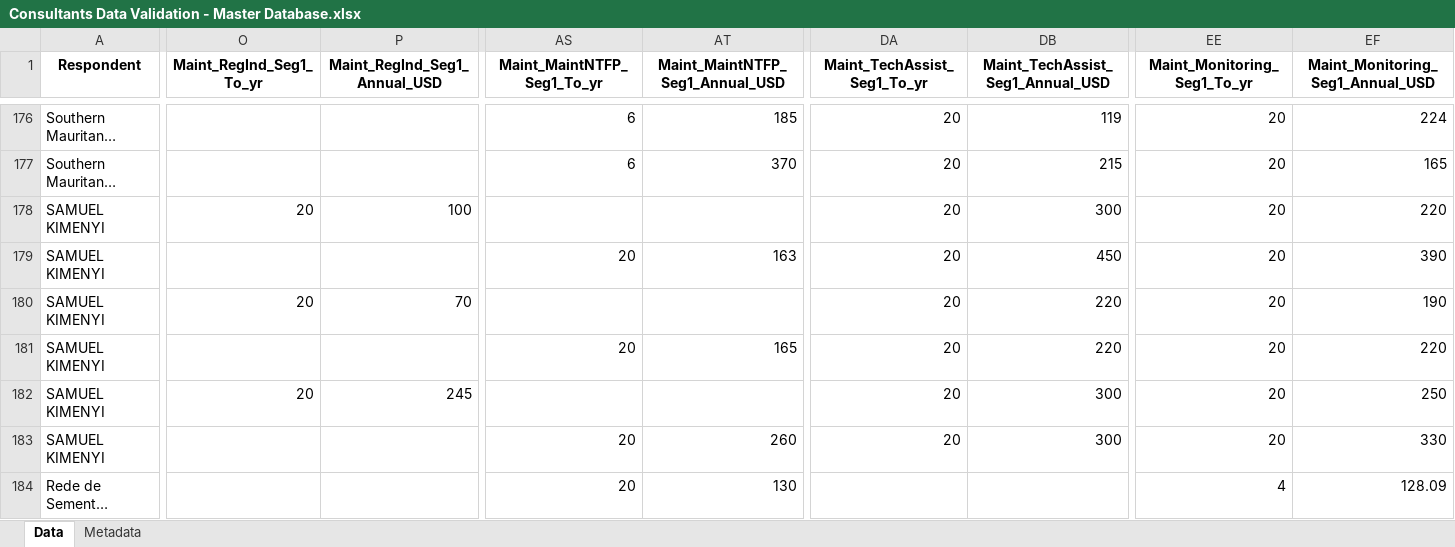
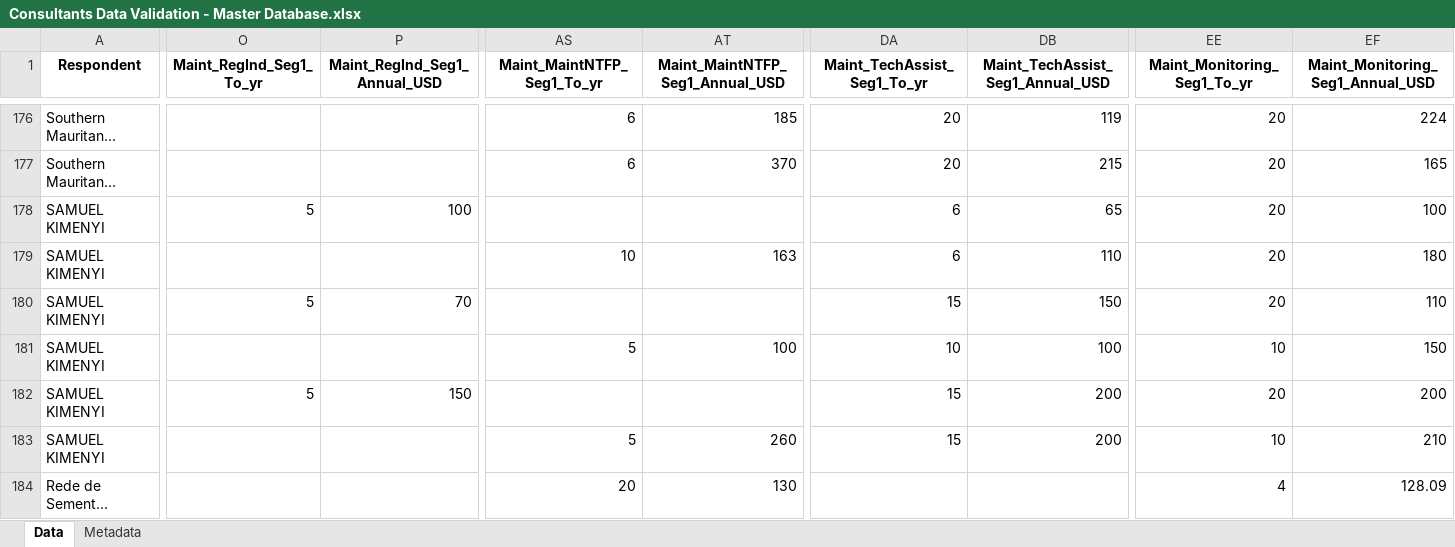
Before and after one commit to conservation-strategy/consultants-data-validation, an Excel workbook: Consultants Data Validation - Master Database.xlsx, sheet Data, drawn as a sheet; only a part is shown, gaps mark what is left out; long unchanged cells end in …; values as stored, in another font and other column widths than the file's, no borders; the diff names each change by its address in the sheet, - before the commit and + after, or states it on an @@ line.

```diff
--- a/Consultants Data Validation - Master Database.xlsx (sheet Data)
+++ b/Consultants Data Validation - Master Database.xlsx (sheet Data)
-O178 (Maint_RegInd_Seg1_To_yr): 20
+O178 (Maint_RegInd_Seg1_To_yr): 5
-DA178:DA179 (Maint_TechAssist_Seg1_To_yr): 20
+DA178:DA179 (Maint_TechAssist_Seg1_To_yr): 6
-DB178 (Maint_TechAssist_Seg1_Annual_USD): 300
+DB178 (Maint_TechAssist_Seg1_Annual_USD): 65
-EF178 (Maint_Monitoring_Seg1_Annual_USD): 220
+EF178 (Maint_Monitoring_Seg1_Annual_USD): 100
-AS179 (Maint_MaintNTFP_Seg1_To_yr): 20
+AS179 (Maint_MaintNTFP_Seg1_To_yr): 10
-DB179 (Maint_TechAssist_Seg1_Annual_USD): 450
+DB179 (Maint_TechAssist_Seg1_Annual_USD): 110
-EF179 (Maint_Monitoring_Seg1_Annual_USD): 390
+EF179 (Maint_Monitoring_Seg1_Annual_USD): 180
-O180 (Maint_RegInd_Seg1_To_yr): 20
+O180 (Maint_RegInd_Seg1_To_yr): 5
-DA180 (Maint_TechAssist_Seg1_To_yr): 20
+DA180 (Maint_TechAssist_Seg1_To_yr): 15
-DB180 (Maint_TechAssist_Seg1_Annual_USD): 220
+DB180 (Maint_TechAssist_Seg1_Annual_USD): 150
-EF180 (Maint_Monitoring_Seg1_Annual_USD): 190
+EF180 (Maint_Monitoring_Seg1_Annual_USD): 110
-AS181 (Maint_MaintNTFP_Seg1_To_yr): 20
+AS181 (Maint_MaintNTFP_Seg1_To_yr): 5
-AT181 (Maint_MaintNTFP_Seg1_Annual_USD): 165
+AT181 (Maint_MaintNTFP_Seg1_Annual_USD): 100
-DA181 (Maint_TechAssist_Seg1_To_yr): 20
+DA181 (Maint_TechAssist_Seg1_To_yr): 10
-DB181 (Maint_TechAssist_Seg1_Annual_USD): 220
+DB181 (Maint_TechAssist_Seg1_Annual_USD): 100
-EE181 (Maint_Monitoring_Seg1_To_yr): 20
+EE181 (Maint_Monitoring_Seg1_To_yr): 10
-EF181 (Maint_Monitoring_Seg1_Annual_USD): 220
+EF181 (Maint_Monitoring_Seg1_Annual_USD): 150
-O182 (Maint_RegInd_Seg1_To_yr): 20
+O182 (Maint_RegInd_Seg1_To_yr): 5
-P182 (Maint_RegInd_Seg1_Annual_USD): 245
+P182 (Maint_RegInd_Seg1_Annual_USD): 150
-DA182:DA183 (Maint_TechAssist_Seg1_To_yr): 20
+DA182:DA183 (Maint_TechAssist_Seg1_To_yr): 15
-DB182:DB183 (Maint_TechAssist_Seg1_Annual_USD): 300
+DB182:DB183 (Maint_TechAssist_Seg1_Annual_USD): 200
-EF182 (Maint_Monitoring_Seg1_Annual_USD): 250
+EF182 (Maint_Monitoring_Seg1_Annual_USD): 200
-AS183 (Maint_MaintNTFP_Seg1_To_yr): 20
+AS183 (Maint_MaintNTFP_Seg1_To_yr): 5
-EE183 (Maint_Monitoring_Seg1_To_yr): 20
+EE183 (Maint_Monitoring_Seg1_To_yr): 10
-EF183 (Maint_Monitoring_Seg1_Annual_USD): 330
+EF183 (Maint_Monitoring_Seg1_Annual_USD): 210
```
Also changed, not shown: 4 other files.
